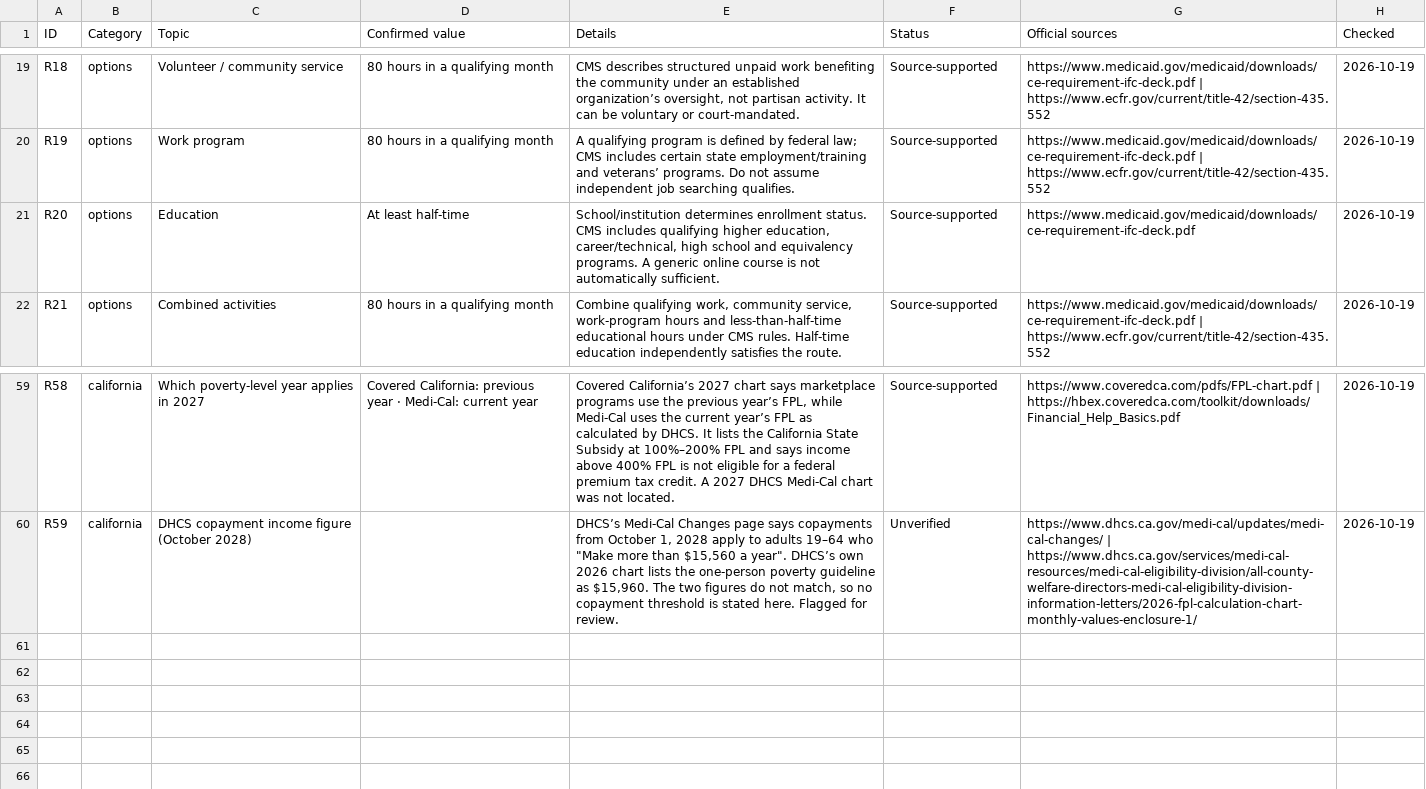
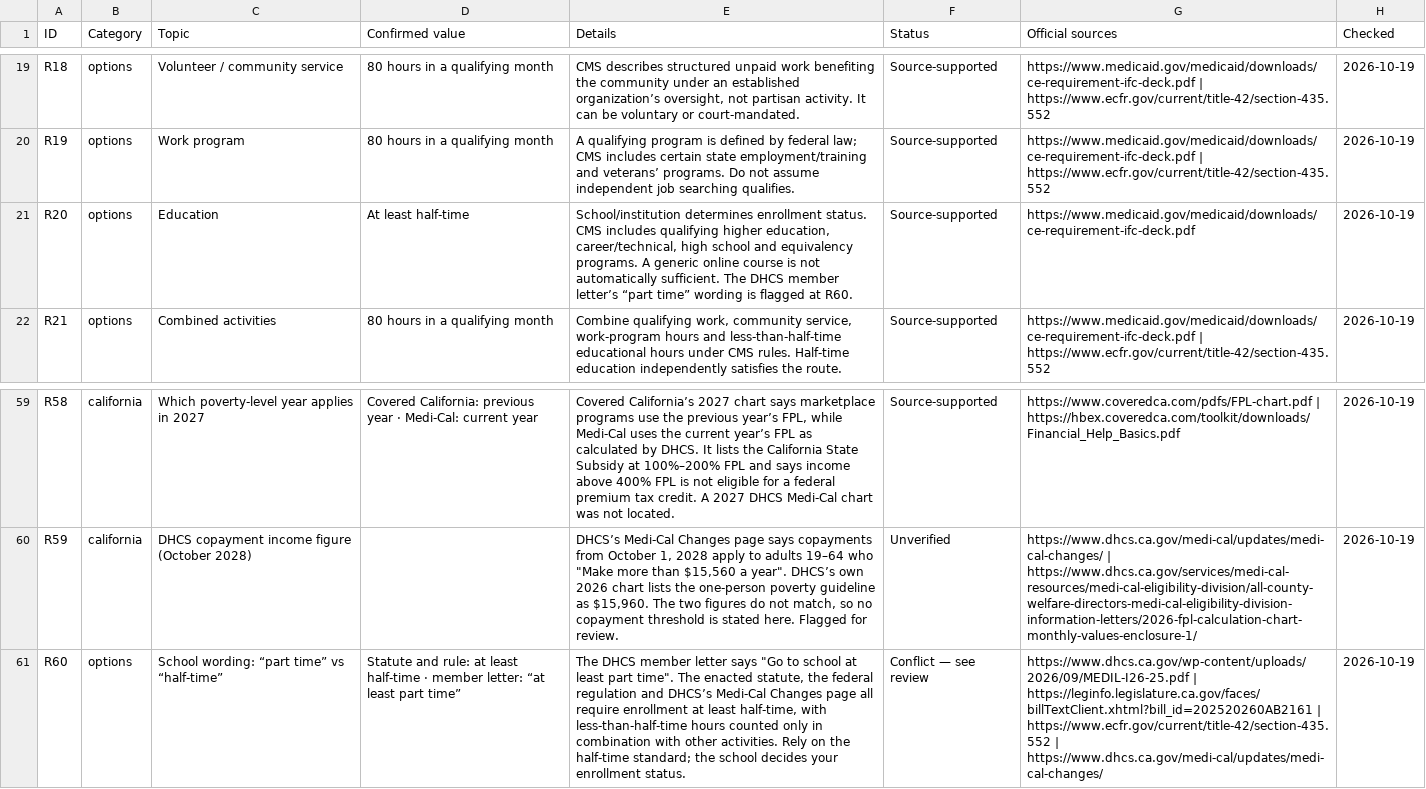
Before and after one commit to buffedlizard55-lab/MaltaProj8, a CSV file: research/data/findings.csv, drawn as a sheet; only a part is shown, gaps mark what is left out; the diff names each change by its address in the sheet, - before the commit and + after, or states it on an @@ line.

Commit message:
Flag DHCS member-letter 'part time' school wording vs half-time standard (research R60, coverage-guide F11) (arena/75b1956e)
Co-authored-by: arena-agent <297053741+arena-agent@users.noreply.github.com>

```diff
--- a/research/data/findings.csv
+++ b/research/data/findings.csv
-E21 (Details): …automatically sufficient.
+E21 (Details): …automatically sufficient. The DHCS member letter’s “part time” wording is flagged at R60.
+row 61: R60 | options | School wording: “part time” vs “half-time” | Statute and rule: at least half-time · member letter: “at least part time” | The DHCS member letter says "Go to school at least part time". The enacted statute, the federal regulation and DHCS’s Medi-Cal Changes page all require enrollment at least half-time, with less-than-half-time hours counted only in combination with other activities. Rely on the half-time standard; the school decides your enrollment status. | Conflict — see review | https://www.dhcs.ca.gov/wp-content/uploads/2026/09/MEDIL-I26-25.pdf | https://leginfo.legislature.ca.gov/faces/billTextClient.xhtml?bill_id=202520260AB2161 | https://www.ecfr.gov/current/title-42/section-435.552 | https://www.dhcs.ca.gov/medi-cal/updates/medi-cal-changes/ | 2026-10-19
```
Also changed, not shown: 8 other files.
